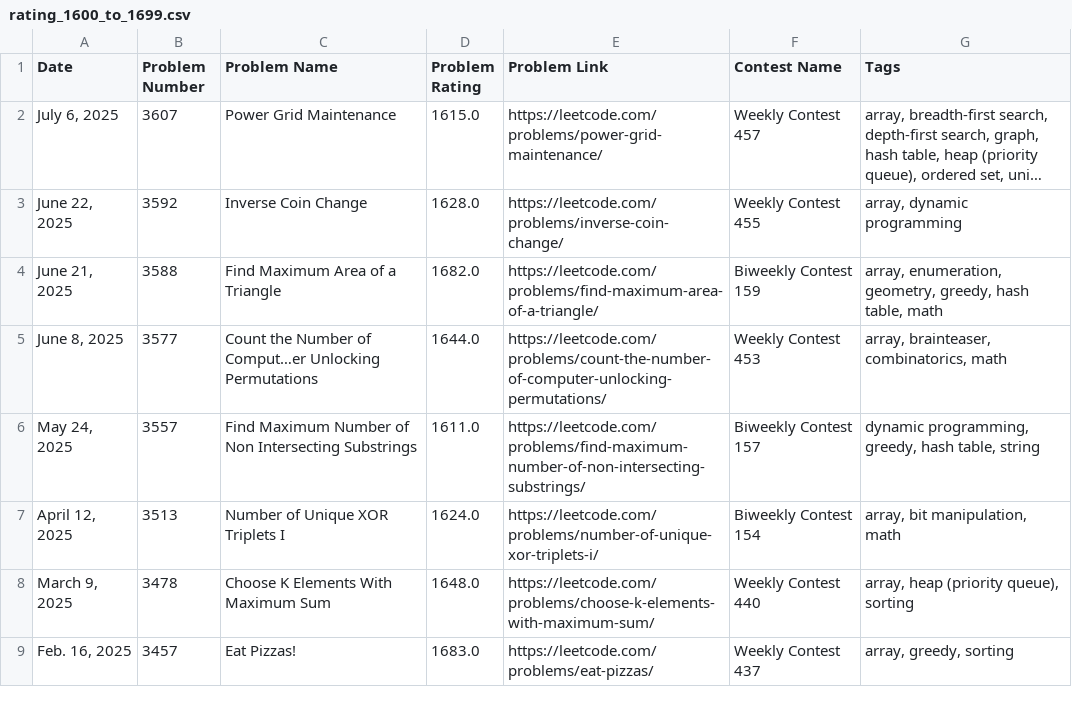
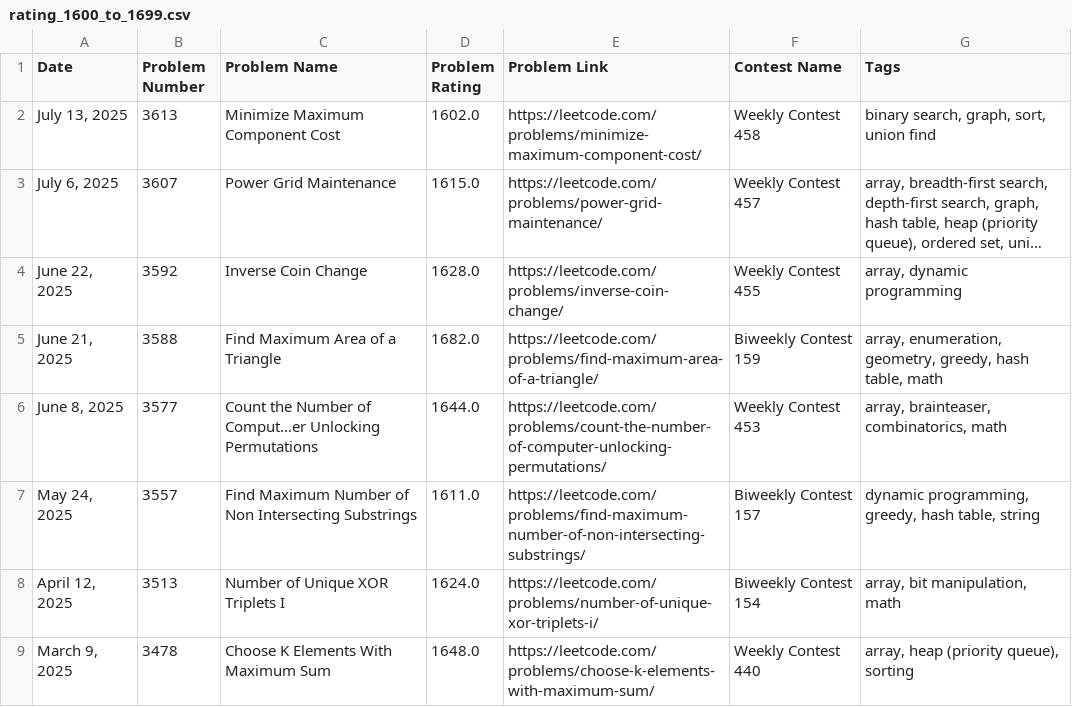
Before and after one commit to nilesyadv/Leetcode-Ladder, a CSV file: rating_groups/rating_1600_to_1699.csv, drawn as a sheet; only a part is shown; the shorter side is filled out with more unchanged rows; long unchanged cells end in …; the diff names each change by its address in the sheet, - before the commit and + after, or states it on an @@ line.

```diff
--- a/rating_groups/rating_1600_to_1699.csv
+++ b/rating_groups/rating_1600_to_1699.csv
+row 2: July 13, 2025 | 3613 | Minimize Maximum Component Cost | 1602.0 | https://leetcode.com/problems/minimize-maximum-component-cost/ | Weekly Contest 458 | binary search, graph, sort, union find
```
Also changed, not shown: leetcode_contest_problems.csv, rating_groups/rating_1900_to_1999.csv, 4 other files.
